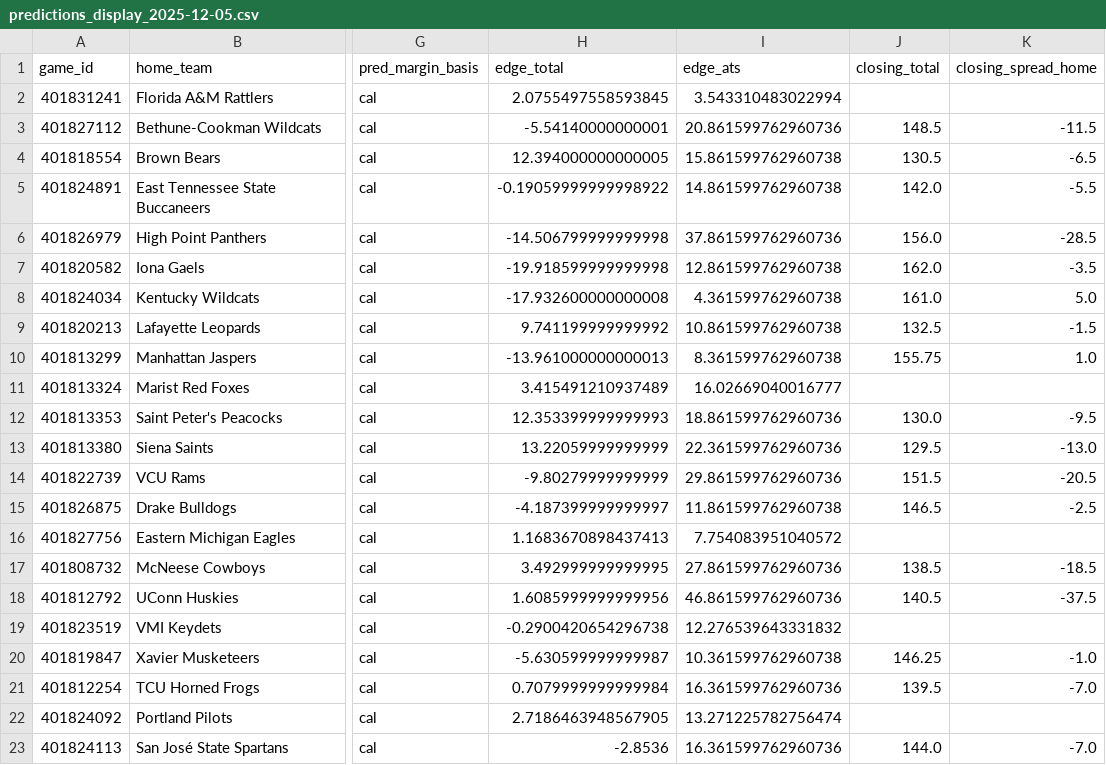
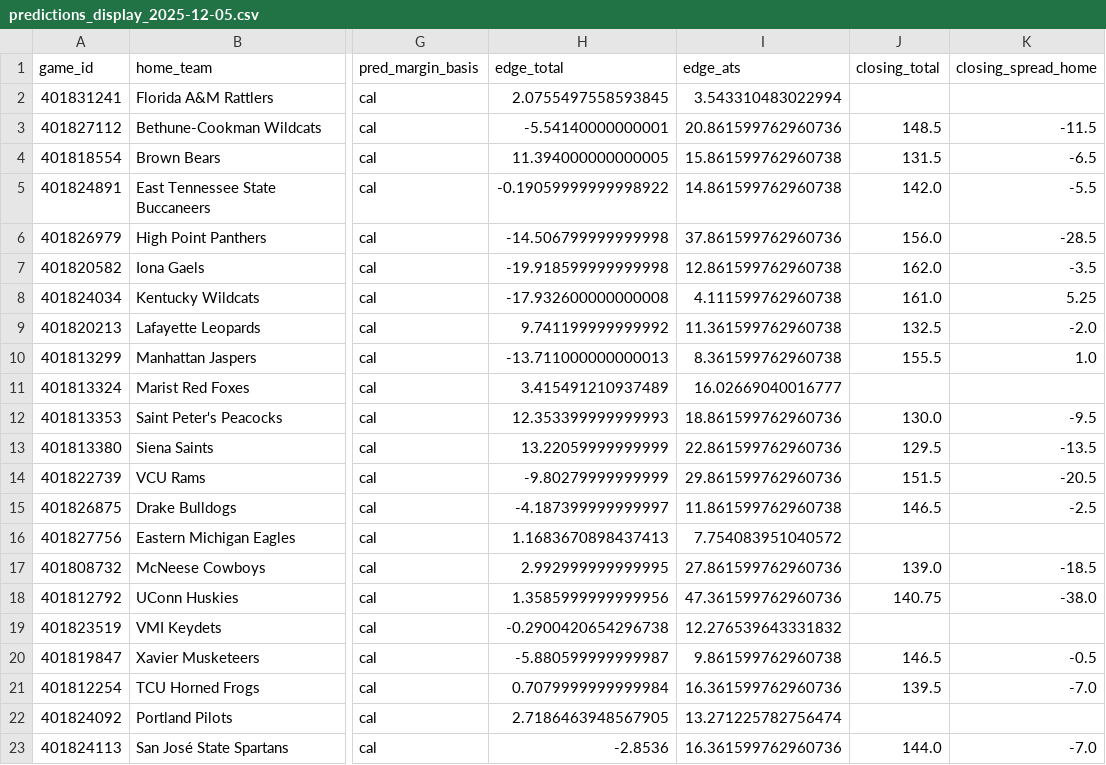
Before and after one commit to mostgood1/NCAAB, a CSV file: outputs/predictions_display_2025-12-05.csv, drawn as a sheet; only a part is shown, gaps mark what is left out; the diff names each change by its address in the sheet, - before the commit and + after, or states it on an @@ line.

```diff
--- a/outputs/predictions_display_2025-12-05.csv
+++ b/outputs/predictions_display_2025-12-05.csv
-H4 (edge_total): 12.394000000000005
+H4 (edge_total): 11.394000000000005
-J4 (closing_total): 130.5
+J4 (closing_total): 131.5
-I8 (edge_ats): 4.361599762960738
+I8 (edge_ats): 4.111599762960738
-K8 (closing_spread_home): 5.0
+K8 (closing_spread_home): 5.25
-I9 (edge_ats): 10.861599762960738
+I9 (edge_ats): 11.361599762960738
-K9 (closing_spread_home): -1.5
+K9 (closing_spread_home): -2.0
-H10 (edge_total): -13.961000000000013
+H10 (edge_total): -13.711000000000013
-J10 (closing_total): 155.75
+J10 (closing_total): 155.5
-I13 (edge_ats): 22.361599762960736
+I13 (edge_ats): 22.861599762960736
-K13 (closing_spread_home): -13.0
+K13 (closing_spread_home): -13.5
-H17 (edge_total): 3.492999999999995
+H17 (edge_total): 2.992999999999995
-J17 (closing_total): 138.5
+J17 (closing_total): 139.0
-H18 (edge_total): 1.6085999999999956
+H18 (edge_total): 1.3585999999999956
-I18 (edge_ats): 46.861599762960736
+I18 (edge_ats): 47.361599762960736
-J18 (closing_total): 140.5
+J18 (closing_total): 140.75
-K18 (closing_spread_home): -37.5
+K18 (closing_spread_home): -38.0
-H20 (edge_total): -5.630599999999987
+H20 (edge_total): -5.880599999999987
-I20 (edge_ats): 10.361599762960738
+I20 (edge_ats): 9.861599762960738
-J20 (closing_total): 146.25
+J20 (closing_total): 146.5
-K20 (closing_spread_home): -1.0
+K20 (closing_spread_home): -0.5
```
Also changed, not shown: outputs/predictions_unified_enriched_2025-12-05.csv, 9 other files.
